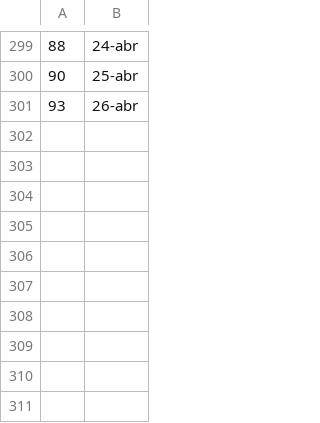
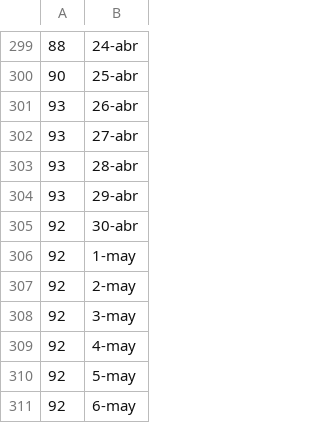
Before and after one commit to Repastero/GeoCOVID-19-tools, a CSV file: datos/pmuc/CamasUTI_ER_aprox.csv, drawn as a sheet; only a part is shown, gaps mark what is left out; the diff names each change by its address in the sheet, - before the commit and + after, or states it on an @@ line.

Commit message:
Update CamasUTI_ER_aprox.csv

```diff
--- a/datos/pmuc/CamasUTI_ER_aprox.csv
+++ b/datos/pmuc/CamasUTI_ER_aprox.csv
+row 302: 93 | 27-abr
+row 303: 93 | 28-abr
+row 304: 93 | 29-abr
+row 305: 92 | 30-abr
+row 306: 92 | 1-may
+row 307: 92 | 2-may
+row 308: 92 | 3-may
+row 309: 92 | 4-may
+row 310: 92 | 5-may
+row 311: 92 | 6-may
```
